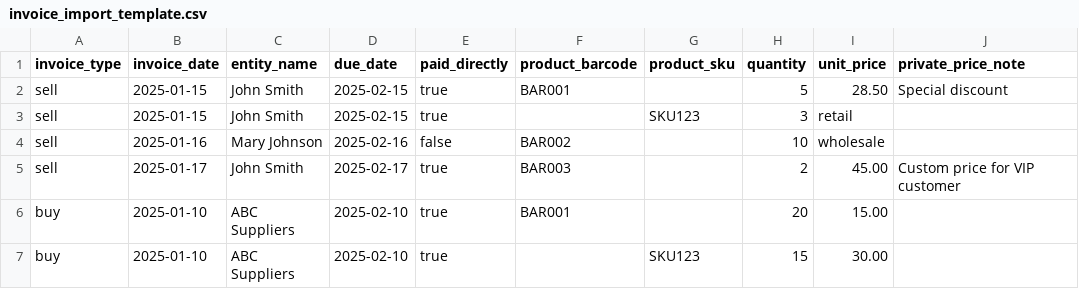
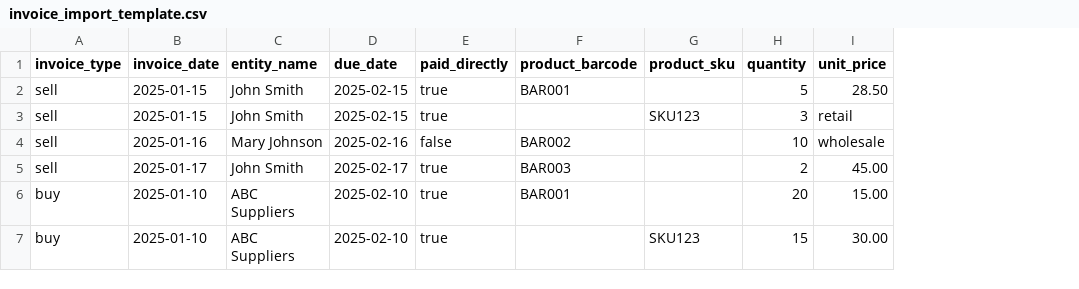
Before and after one commit to HassanBeiruty/InventorySystem_Postgres, a CSV file: invoice_import_template.csv, drawn as a sheet; the diff names each change by its address in the sheet, - before the commit and + after, or states it on an @@ line.

Commit message:
Remove private_price_note from invoice import, fix CSV template
- Remove private_price_note column from import logic (both preview and import endpoints)
- Update CSV template to remove private_price_note column
- Simplify invoice import: only unit_price needed (number for private price or 'retail'/'wholesale' for product_prices)

```diff
--- a/invoice_import_template.csv
+++ b/invoice_import_template.csv
-column J (private_price_note), rows 2-5: Special discount |  |  | Custom price for VIP customer
```
Also changed, not shown: 1 other file.
